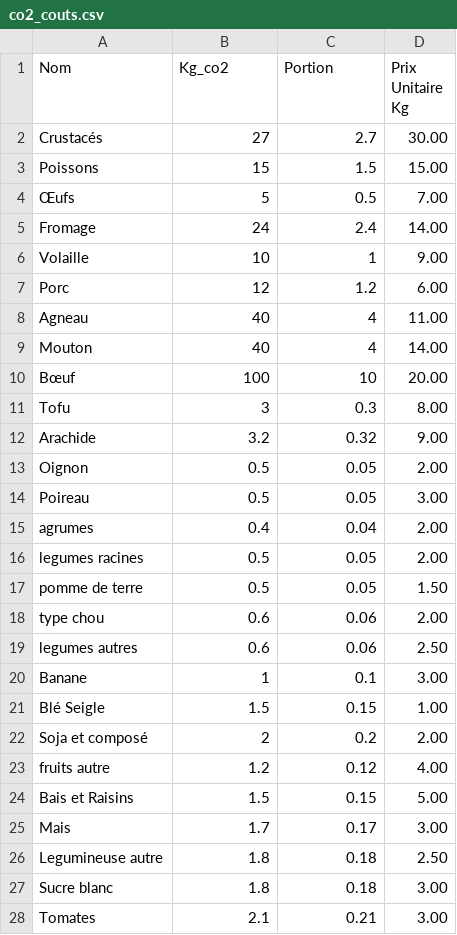
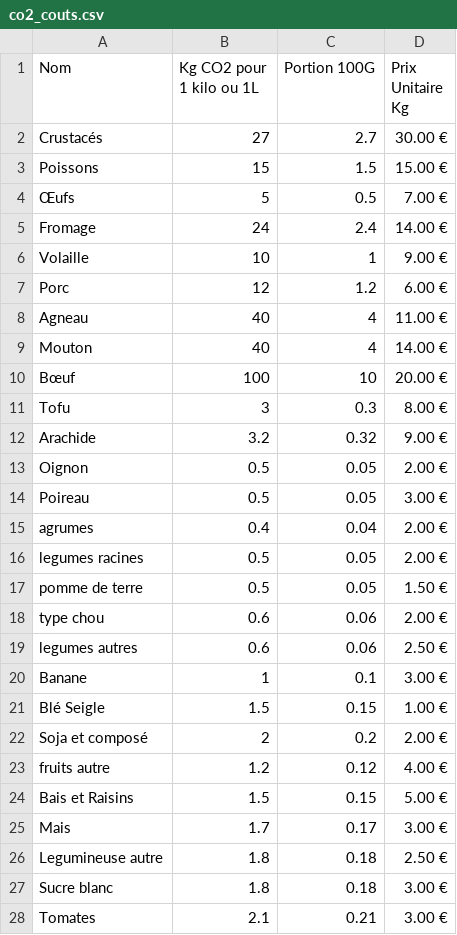
Before and after one commit to barry1603/PCant, a CSV file: data/co2_couts.csv, drawn as a sheet; only a part is shown; the diff covers the shown part only.

```diff
--- a/data/co2_couts.csv
+++ b/data/co2_couts.csv
@@ -1,28 +1,28 @@
-Nom,Kg_co2,Portion,Prix Unitaire Kg
-Crustacés ,27,2.7,30.00
-Poissons,15,1.5,15.00
-Œufs,5,0.5,7.00
-Fromage,24,2.4,14.00
-Volaille,10,1,9.00
-Porc,12,1.2,6.00
-Agneau,40,4,11.00
-Mouton,40,4,14.00
-Bœuf,100,10,20.00
-Tofu,3,0.3,8.00
-Arachide,3.2,0.32,9.00
-Oignon ,0.5,0.05,2.00
-Poireau,0.5,0.05,3.00
-agrumes,0.4,0.04,2.00
-legumes racines,0.5,0.05,2.00
-pomme de terre,0.5,0.05,1.50
-type chou,0.6,0.06,2.00
-legumes autres,0.6,0.06,2.50
-Banane,1,0.1,3.00
-Blé Seigle,1.5,0.15,1.00
-Soja et composé,2,0.2,2.00
-fruits autre,1.2,0.12,4.00
-Bais et Raisins,1.5,0.15,5.00
-Mais,1.7,0.17,3.00
-Legumineuse autre,1.8,0.18,2.50
-Sucre blanc,1.8,0.18,3.00
-Tomates,2.1,0.21,3.00
+Nom,Kg CO2 pour 1 kilo ou 1L,Portion 100G,Prix Unitaire Kg
+Crustacés ,27,2.7,30.00 €
+Poissons,15,1.5,15.00 €
+Œufs,5,0.5,7.00 €
+Fromage,24,2.4,14.00 €
+Volaille,10,1,9.00 €
+Porc,12,1.2,6.00 €
+Agneau,40,4,11.00 €
+Mouton,40,4,14.00 €
+Bœuf,100,10,20.00 €
+Tofu,3,0.3,8.00 €
+Arachide,3.2,0.32,9.00 €
+Oignon ,0.5,0.05,2.00 €
+Poireau,0.5,0.05,3.00 €
+agrumes,0.4,0.04,2.00 €
+legumes racines,0.5,0.05,2.00 €
+pomme de terre,0.5,0.05,1.50 €
+type chou,0.6,0.06,2.00 €
+legumes autres,0.6,0.06,2.50 €
+Banane,1,0.1,3.00 €
+Blé Seigle,1.5,0.15,1.00 €
+Soja et composé,2,0.2,2.00 €
+fruits autre,1.2,0.12,4.00 €
+Bais et Raisins,1.5,0.15,5.00 €
+Mais,1.7,0.17,3.00 €
+Legumineuse autre,1.8,0.18,2.50 €
+Sucre blanc,1.8,0.18,3.00 €
+Tomates,2.1,0.21,3.00 €
```
Also changed, not shown: 8 edited cells elsewhere in this file, 1 other file.
